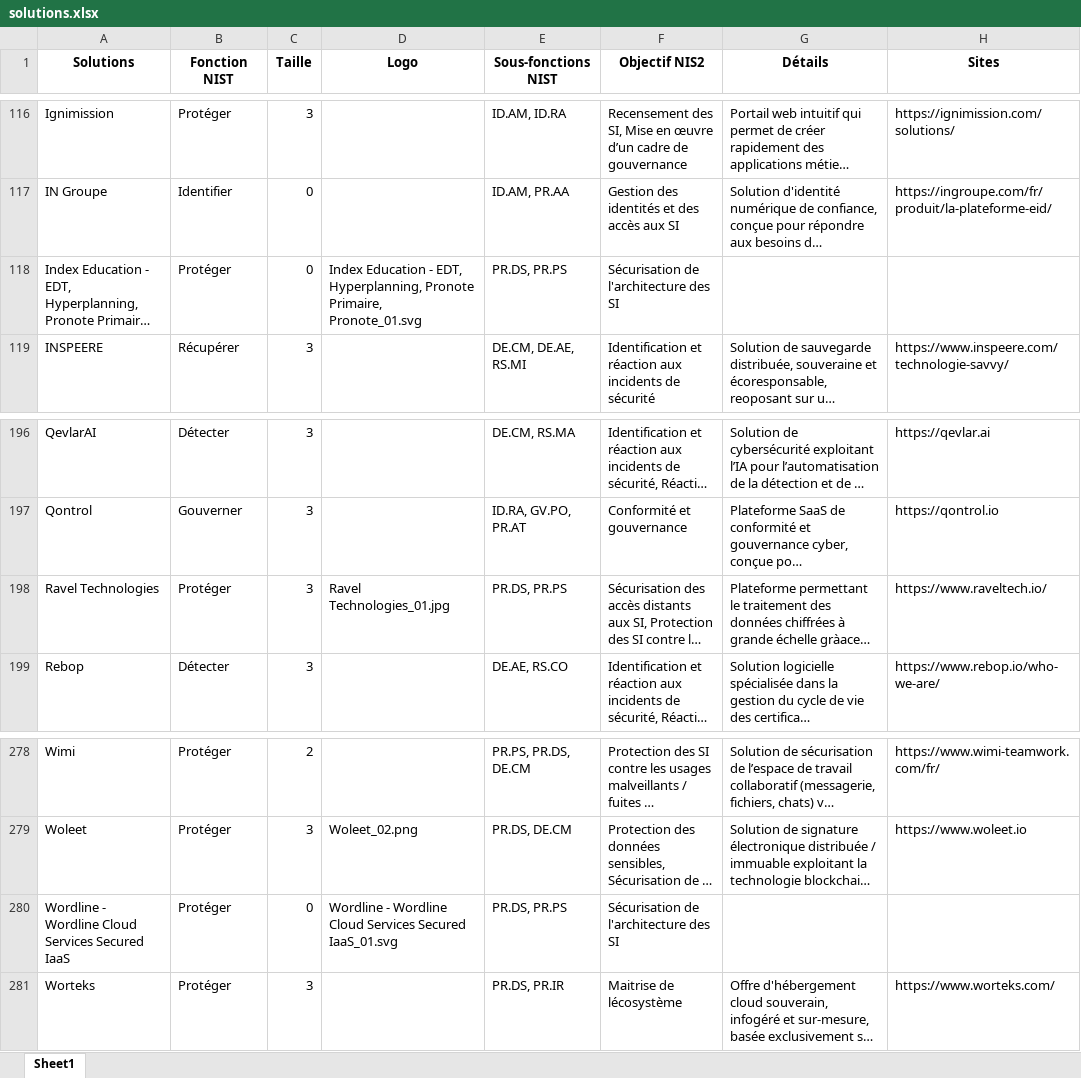
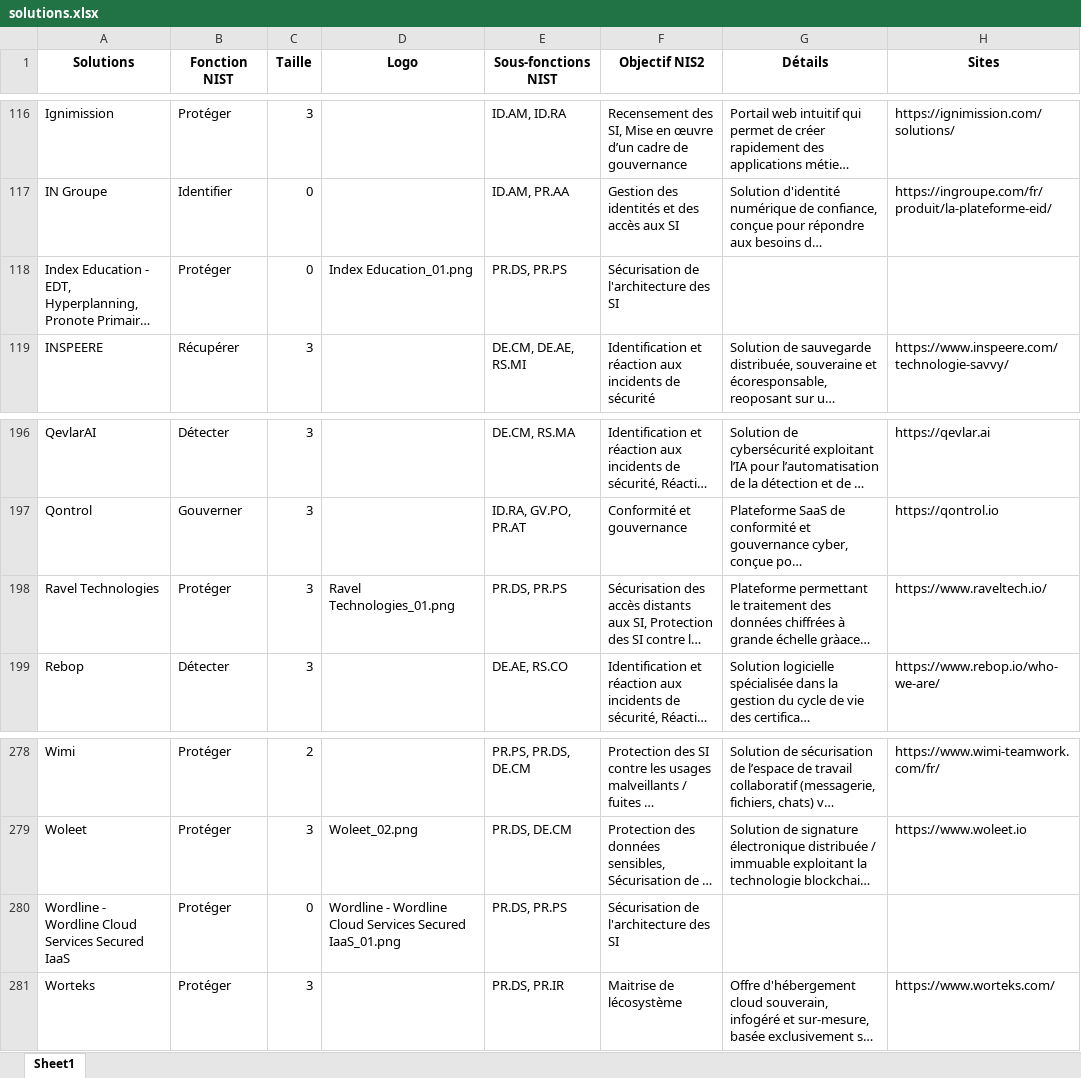
Before and after one commit to Hexatrust/cyberpanorama, an Excel workbook: assets/solutions.xlsx, sheet Sheet1, drawn as a sheet; only a part is shown, gaps mark what is left out; long unchanged cells end in …; values as stored, in another font and other column widths than the file's, no borders; the diff names each change by its address in the sheet, - before the commit and + after, or states it on an @@ line.

```diff
--- a/assets/solutions.xlsx (sheet Sheet1)
+++ b/assets/solutions.xlsx (sheet Sheet1)
-D118 (Logo): Index Education - EDT, Hyperplanning, Pronote Primaire, Pronote_01.svg
+D118 (Logo): Index Education_01.png
-D198 (Logo): Ravel Technologies_01.jpg
+D198 (Logo): Ravel Technologies_01.png
-D280 (Logo): …Services Secured IaaS_01.svg
+D280 (Logo): …Services Secured IaaS_01.png
```
Also changed, not shown: 11 other files.
